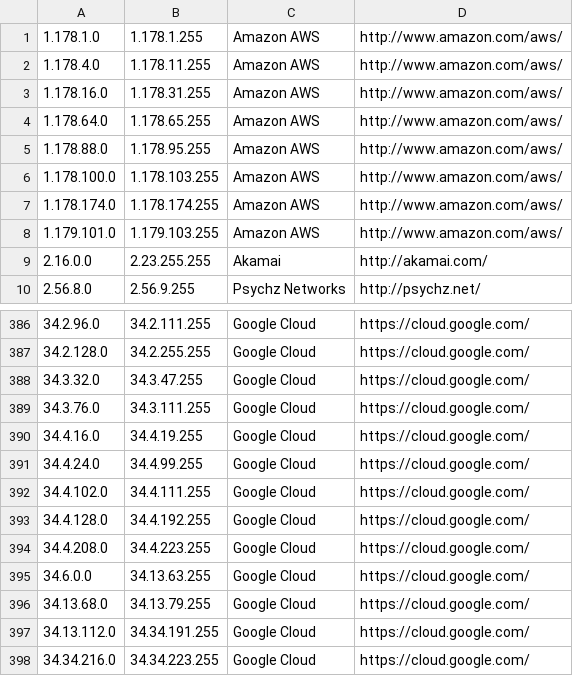
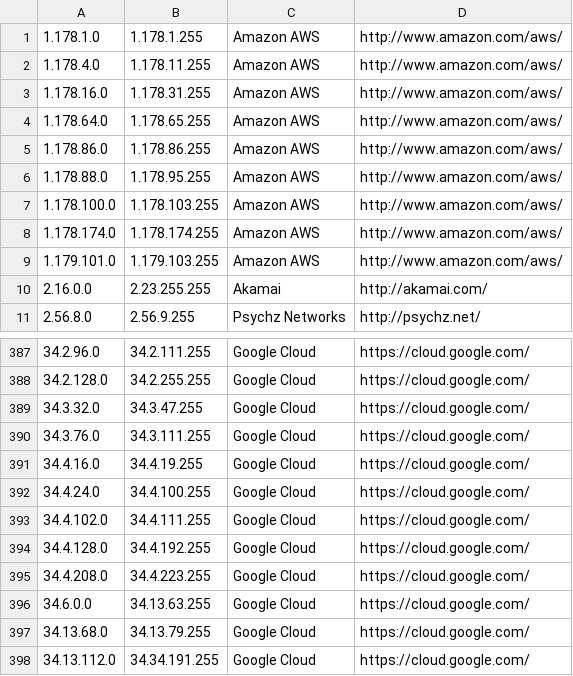
Before and after one commit to growlfm/ipcat, a CSV file: datacenters.csv, drawn as a sheet; only a part is shown, gaps mark what is left out; the shorter side is filled out with more unchanged rows.

Commit message:
Update IP list

```diff
--- a/datacenters.csv
+++ b/datacenters.csv
@@ -4,2 +4,3 @@
 1.178.64.0,1.178.65.255,Amazon AWS,http://www.amazon.com/aws/
+1.178.86.0,1.178.86.255,Amazon AWS,http://www.amazon.com/aws/
 1.178.88.0,1.178.95.255,Amazon AWS,http://www.amazon.com/aws/
@@ -390,3 +391,3 @@
 34.4.16.0,34.4.19.255,Google Cloud,https://cloud.google.com/
-34.4.24.0,34.4.99.255,Google Cloud,https://cloud.google.com/
+34.4.24.0,34.4.100.255,Google Cloud,https://cloud.google.com/
 34.4.102.0,34.4.111.255,Google Cloud,https://cloud.google.com/
```
Also changed, not shown: datacenters-stats.csv.
